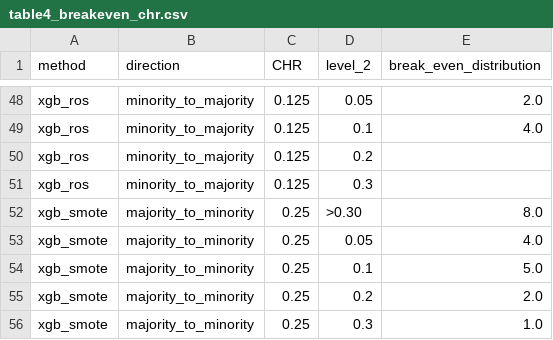
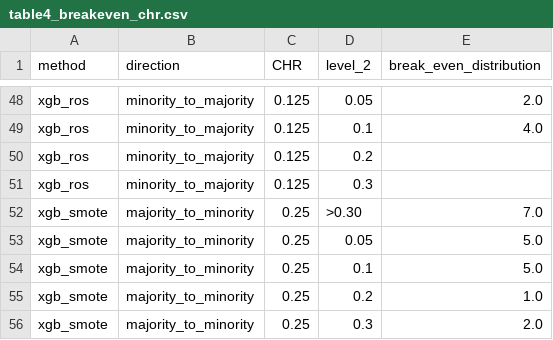
Before and after one commit to darkamgel/Imbalance-Correction, a CSV file: tables/table4_breakeven_chr.csv, drawn as a sheet; only a part is shown, gaps mark what is left out; the diff covers the shown part only.

```diff
--- a/tables/table4_breakeven_chr.csv
+++ b/tables/table4_breakeven_chr.csv
@@ -51,6 +51,6 @@ xgb_ros,minority_to_majority,0.125,0.2,
 xgb_ros,minority_to_majority,0.125,0.3,
-xgb_smote,majority_to_minority,0.25,>0.30,8.0
-xgb_smote,majority_to_minority,0.25,0.05,4.0
+xgb_smote,majority_to_minority,0.25,>0.30,7.0
+xgb_smote,majority_to_minority,0.25,0.05,5.0
 xgb_smote,majority_to_minority,0.25,0.1,5.0
-xgb_smote,majority_to_minority,0.25,0.2,2.0
-xgb_smote,majority_to_minority,0.25,0.3,1.0
+xgb_smote,majority_to_minority,0.25,0.2,1.0
+xgb_smote,majority_to_minority,0.25,0.3,2.0
```
Also changed, not shown: 21 edited cells elsewhere in this file, results/break_even_table.csv, results/chr_table.csv, 13 other files.
